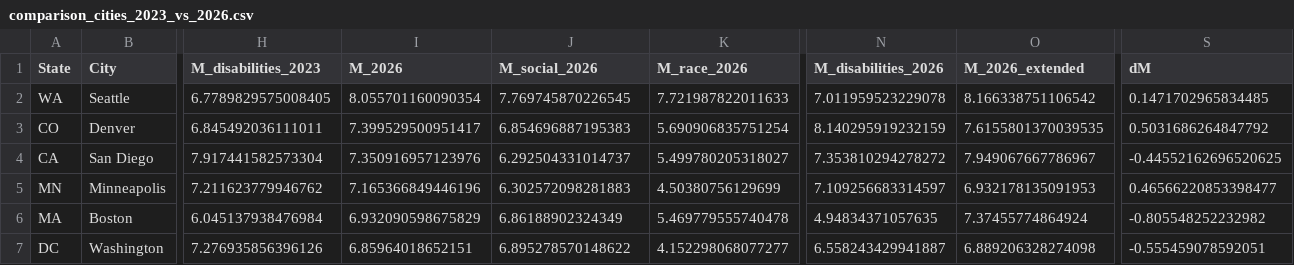
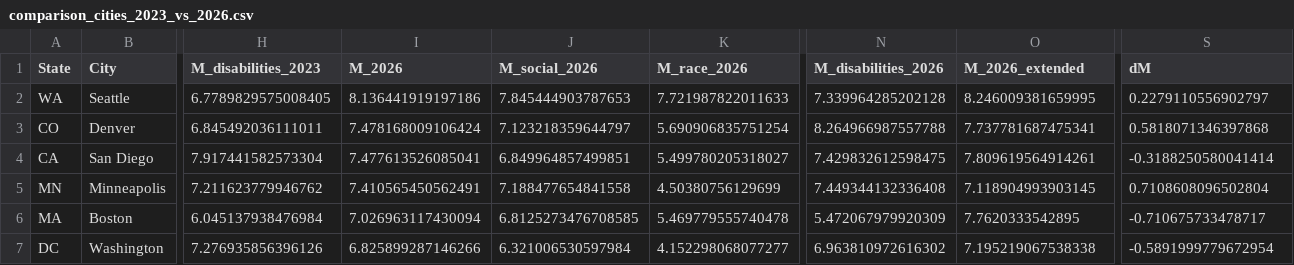
Before and after one commit to nelsonand/GARDN-M, a CSV file: data/outputs/comparison_cities_2023_vs_2026.csv, drawn as a sheet; only a part is shown, gaps mark what is left out; the diff covers the shown part only; the diff names each change by its address in the sheet, - before the commit and + after, or states it on an @@ line.

```diff
--- a/data/outputs/comparison_cities_2023_vs_2026.csv
+++ b/data/outputs/comparison_cities_2023_vs_2026.csv
-I2 (M_2026): 8.055701160090354
+I2 (M_2026): 8.136441919197186
-J2 (M_social_2026): 7.769745870226545
+J2 (M_social_2026): 7.845444903787653
-N2 (M_disabilities_2026): 7.011959523229078
+N2 (M_disabilities_2026): 7.339964285202128
-O2 (M_2026_extended): 8.166338751106542
+O2 (M_2026_extended): 8.246009381659995
-S2 (dM): 0.1471702965834485
+S2 (dM): 0.2279110556902797
-I3 (M_2026): 7.399529500951417
+I3 (M_2026): 7.478168009106424
-J3 (M_social_2026): 6.854696887195383
+J3 (M_social_2026): 7.123218359644797
-N3 (M_disabilities_2026): 8.140295919232159
+N3 (M_disabilities_2026): 8.264966987557788
-O3 (M_2026_extended): 7.6155801370039535
+O3 (M_2026_extended): 7.737781687475341
-S3 (dM): 0.5031686264847792
+S3 (dM): 0.5818071346397868
-I4 (M_2026): 7.350916957123976
+I4 (M_2026): 7.477613526085041
-J4 (M_social_2026): 6.292504331014737
+J4 (M_social_2026): 6.849964857499851
-N4 (M_disabilities_2026): 7.353810294278272
+N4 (M_disabilities_2026): 7.429832612598475
-O4 (M_2026_extended): 7.949067667786967
+O4 (M_2026_extended): 7.809619564914261
-S4 (dM): -0.44552162696520625
+S4 (dM): -0.3188250580041414
-I5 (M_2026): 7.165366849446196
+I5 (M_2026): 7.410565450562491
-J5 (M_social_2026): 6.302572098281883
+J5 (M_social_2026): 7.188477654841558
-N5 (M_disabilities_2026): 7.109256683314597
+N5 (M_disabilities_2026): 7.449344132336408
-O5 (M_2026_extended): 6.932178135091953
+O5 (M_2026_extended): 7.118904993903145
-S5 (dM): 0.46566220853398477
+S5 (dM): 0.7108608096502804
-I6 (M_2026): 6.932090598675829
+I6 (M_2026): 7.026963117430094
-J6 (M_social_2026): 6.86188902324349
+J6 (M_social_2026): 6.8125273476708585
-N6 (M_disabilities_2026): 4.94834371057635
+N6 (M_disabilities_2026): 5.472067979920309
-O6 (M_2026_extended): 7.37455774864924
+O6 (M_2026_extended): 7.7620333542895
-S6 (dM): -0.805548252232982
+S6 (dM): -0.710675733478717
-I7 (M_2026): 6.85964018652151
+I7 (M_2026): 6.825899287146266
-J7 (M_social_2026): 6.895278570148622
+J7 (M_social_2026): 6.321006530597984
-N7 (M_disabilities_2026): 6.558243429941887
+N7 (M_disabilities_2026): 6.963810972616302
-O7 (M_2026_extended): 6.889206328274098
+O7 (M_2026_extended): 7.195219067538338
-S7 (dM): -0.555459078592051
+S7 (dM): -0.5891999779672954
```
Also changed, not shown: 3 added rows, 3 removed rows and 53 edited cells elsewhere in this file, data/outputs/comparison_states_2023_vs_2026.csv, data/outputs/gardnm_2026_extended_normalized.csv, 14 other files.
